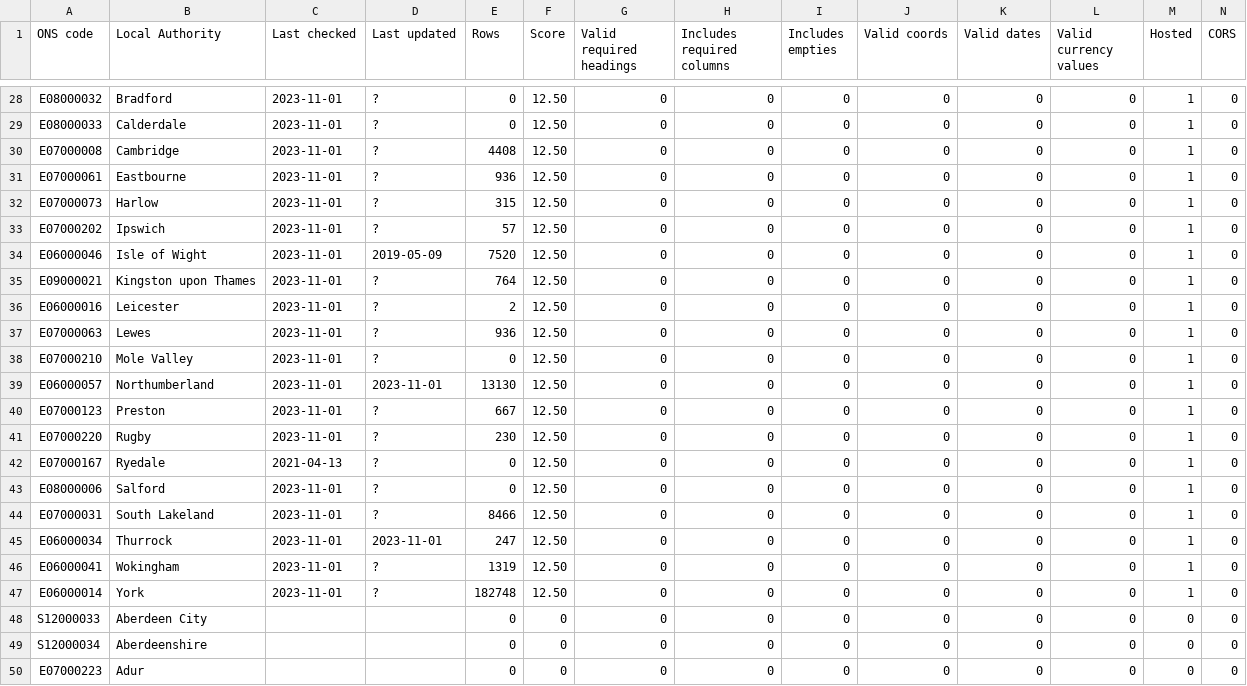
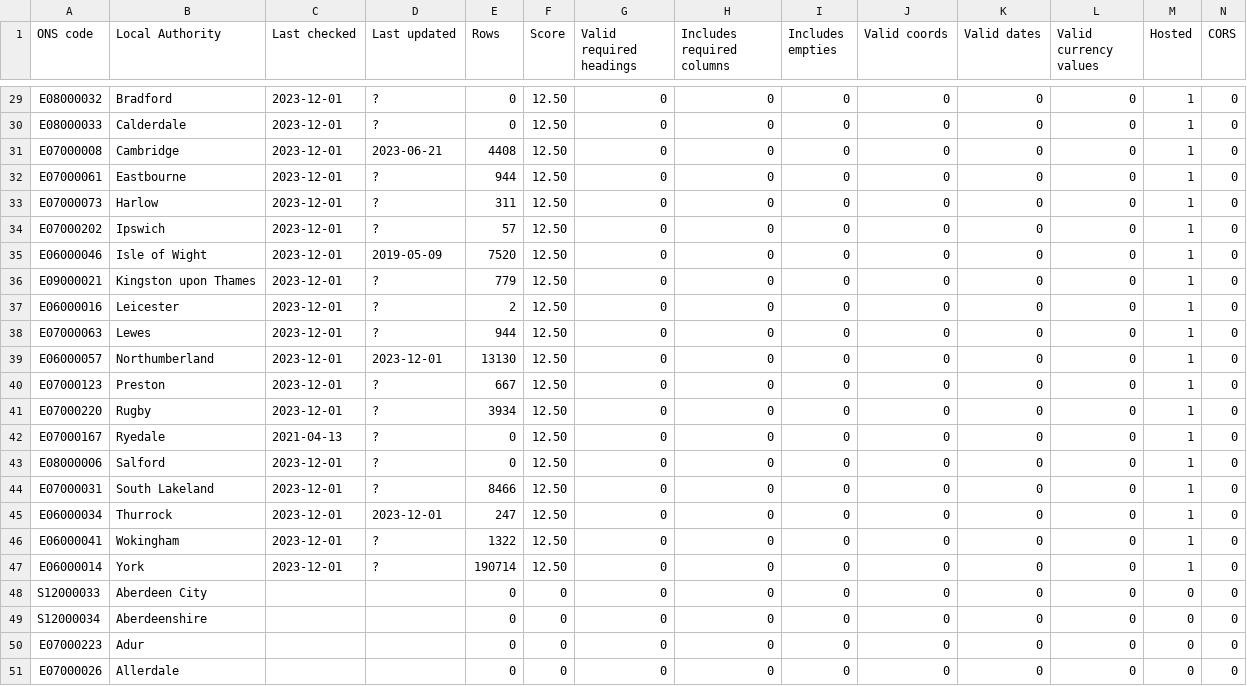
Before and after one commit to odileeds/business-rates, a CSV file: status.csv, drawn as a sheet; only a part is shown, gaps mark what is left out; the shorter side is filled out with more unchanged rows; removed rows and columns are numbered as before the commit, all else as after; the diff covers the shown part only; the diff names each change by its address in the sheet, - before the commit and + after, or states it on an @@ line.

```diff
--- a/status.csv
+++ b/status.csv
-C29:C38 (Last checked): 2023-11-01
+C29:C38 (Last checked): 2023-12-01
-D31 (Last updated): ?
+D31 (Last updated): 2023-06-21
-E32 (Rows): 936
+E32 (Rows): 944
-E33 (Rows): 315
+E33 (Rows): 311
-E36 (Rows): 764
+E36 (Rows): 779
-E38 (Rows): 936
+E38 (Rows): 944
-row 38: E07000210 | Mole Valley | 2023-11-01 | ? | 0 | 12.50 | 0 | 0 | 0 | 0 | 0 | 0 | 1 | 0
-C39:C41 (Last checked): 2023-11-01
+C39:C41 (Last checked): 2023-12-01
-D39 (Last updated): 2023-11-01
+D39 (Last updated): 2023-12-01
-E41 (Rows): 230
+E41 (Rows): 3934
-C43:C47 (Last checked): 2023-11-01
+C43:C47 (Last checked): 2023-12-01
-D45 (Last updated): 2023-11-01
+D45 (Last updated): 2023-12-01
-E46 (Rows): 1319
+E46 (Rows): 1322
-E47 (Rows): 182748
+E47 (Rows): 190714
```
Also changed, not shown: 1 added row and 40 edited cells elsewhere in this file, 1 other file.
